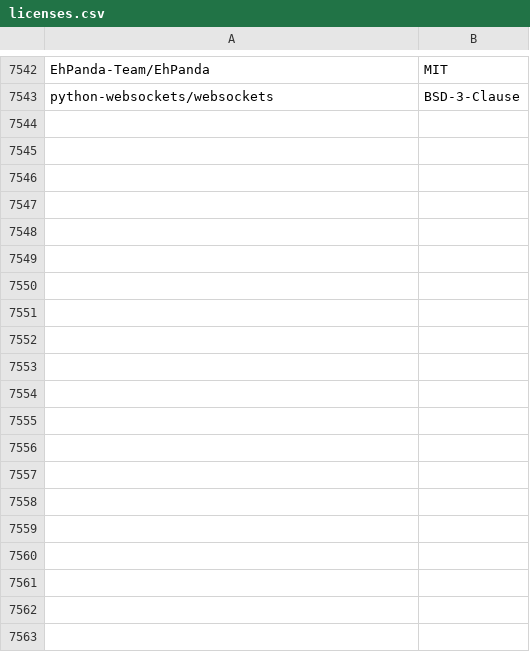
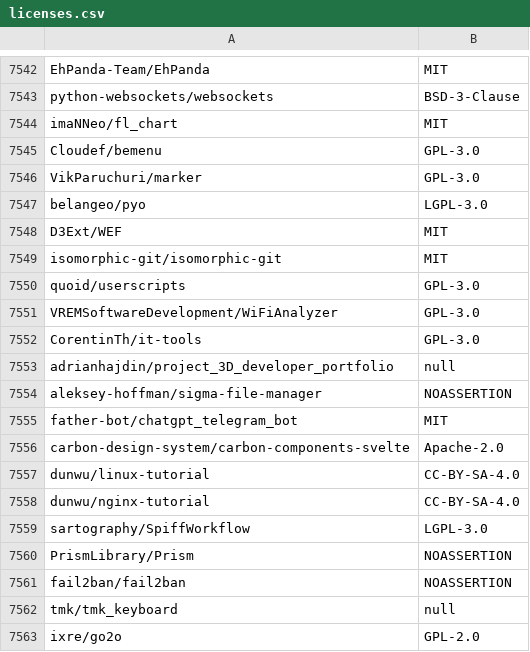
Before and after one commit to surprisetalk/licensure, a CSV file: licenses.csv, drawn as a sheet; only a part is shown, gaps mark what is left out; the diff covers the shown part only; the diff names each change by its address in the sheet, - before the commit and + after, or states it on an @@ line.

```diff
--- a/licenses.csv
+++ b/licenses.csv
+row 7544: imaNNeo/fl_chart | MIT
+row 7545: Cloudef/bemenu | GPL-3.0
+row 7546: VikParuchuri/marker | GPL-3.0
+row 7547: belangeo/pyo | LGPL-3.0
+row 7548: D3Ext/WEF | MIT
+row 7549: isomorphic-git/isomorphic-git | MIT
+row 7550: quoid/userscripts | GPL-3.0
+row 7551: VREMSoftwareDevelopment/WiFiAnalyzer | GPL-3.0
+row 7552: CorentinTh/it-tools | GPL-3.0
+row 7553: adrianhajdin/project_3D_developer_portfolio | null
+row 7554: aleksey-hoffman/sigma-file-manager | NOASSERTION
+row 7555: father-bot/chatgpt_telegram_bot | MIT
+row 7556: carbon-design-system/carbon-components-svelte | Apache-2.0
+row 7557: dunwu/linux-tutorial | CC-BY-SA-4.0
+row 7558: dunwu/nginx-tutorial | CC-BY-SA-4.0
+row 7559: sartography/SpiffWorkflow | LGPL-3.0
+row 7560: PrismLibrary/Prism | NOASSERTION
+row 7561: fail2ban/fail2ban | NOASSERTION
+row 7562: tmk/tmk_keyboard | null
+row 7563: ixre/go2o | GPL-2.0
```
Also changed, not shown: 17 added rows elsewhere in this file, 2 other files.
